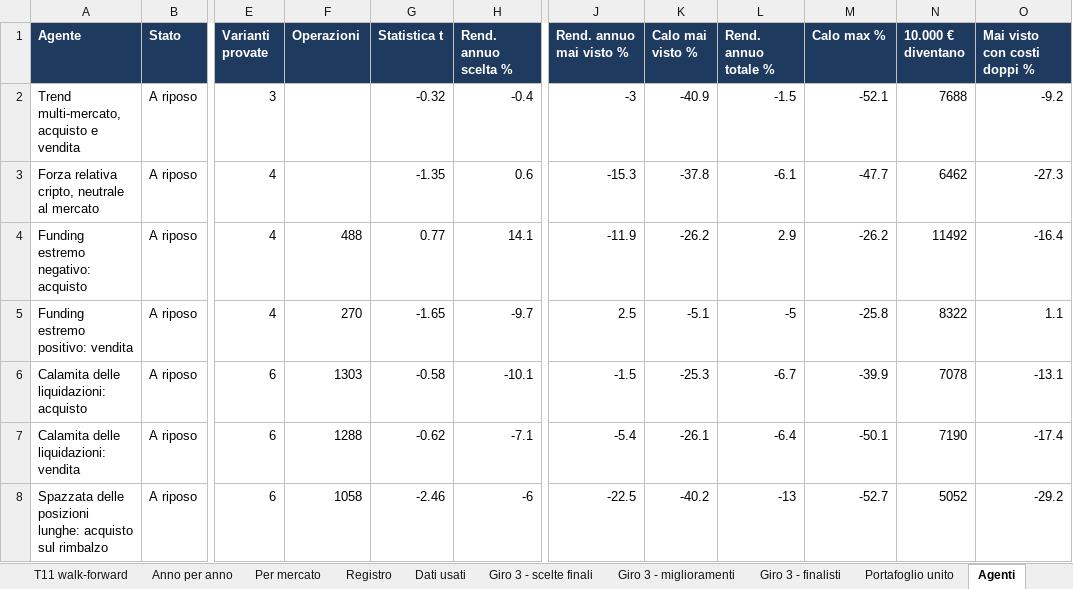
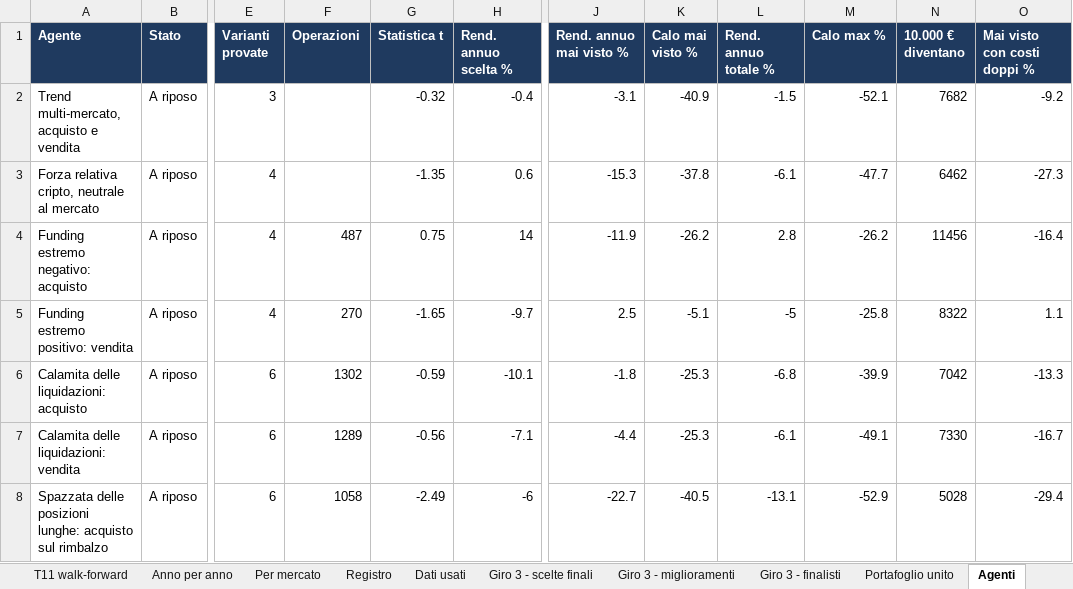
Before and after one commit to mhadhbimedwork-crypto/sentinella-mercati, an Excel workbook: risultati/RISULTATI_TEST.xlsx, sheet Agenti, drawn as a sheet; only a part is shown, gaps mark what is left out; values as stored, in another font and other column widths than the file's, no borders; the diff covers the shown part only; the diff names each change by its address in the sheet, - before the commit and + after, or states it on an @@ line.

```diff
--- a/risultati/RISULTATI_TEST.xlsx (sheet Agenti)
+++ b/risultati/RISULTATI_TEST.xlsx (sheet Agenti)
-J2 (Rend. annuo mai visto %): -3
+J2 (Rend. annuo mai visto %): -3.1
-N2 (10.000 € diventano): 7688
+N2 (10.000 € diventano): 7682
-F4 (Operazioni): 488
+F4 (Operazioni): 487
-G4 (Statistica t): 0.77
+G4 (Statistica t): 0.75
-H4 (Rend. annuo scelta %): 14.1
+H4 (Rend. annuo scelta %): 14
-L4 (Rend. annuo totale %): 2.9
+L4 (Rend. annuo totale %): 2.8
-N4 (10.000 € diventano): 11492
+N4 (10.000 € diventano): 11456
-F6 (Operazioni): 1303
+F6 (Operazioni): 1302
-G6 (Statistica t): -0.58
+G6 (Statistica t): -0.59
-J6 (Rend. annuo mai visto %): -1.5
+J6 (Rend. annuo mai visto %): -1.8
-L6 (Rend. annuo totale %): -6.7
+L6 (Rend. annuo totale %): -6.8
-N6 (10.000 € diventano): 7078
+N6 (10.000 € diventano): 7042
-O6 (Mai visto con costi doppi %): -13.1
+O6 (Mai visto con costi doppi %): -13.3
-F7 (Operazioni): 1288
+F7 (Operazioni): 1289
-G7 (Statistica t): -0.62
+G7 (Statistica t): -0.56
-J7 (Rend. annuo mai visto %): -5.4
+J7 (Rend. annuo mai visto %): -4.4
-K7 (Calo mai visto %): -26.1
+K7 (Calo mai visto %): -25.3
-L7 (Rend. annuo totale %): -6.4
+L7 (Rend. annuo totale %): -6.1
-M7 (Calo max %): -50.1
+M7 (Calo max %): -49.1
-N7 (10.000 € diventano): 7190
+N7 (10.000 € diventano): 7330
-O7 (Mai visto con costi doppi %): -17.4
+O7 (Mai visto con costi doppi %): -16.7
-G8 (Statistica t): -2.46
+G8 (Statistica t): -2.49
-J8 (Rend. annuo mai visto %): -22.5
+J8 (Rend. annuo mai visto %): -22.7
-K8 (Calo mai visto %): -40.2
+K8 (Calo mai visto %): -40.5
-L8 (Rend. annuo totale %): -13
+L8 (Rend. annuo totale %): -13.1
-M8 (Calo max %): -52.7
+M8 (Calo max %): -52.9
-N8 (10.000 € diventano): 5052
+N8 (10.000 € diventano): 5028
-O8 (Mai visto con costi doppi %): -29.2
+O8 (Mai visto con costi doppi %): -29.4
```
Also changed, not shown: 20 edited cells elsewhere in this sheet, sheet Giro 3 - finalisti, sheet Mappa liquidazioni, sheet Portafoglio unito, sheet Giro 3 - miglioramenti, sheet Giro 3 - scelte finali, sheet Fase 2 - finalisti, 6 more sheets, 7 other files.
